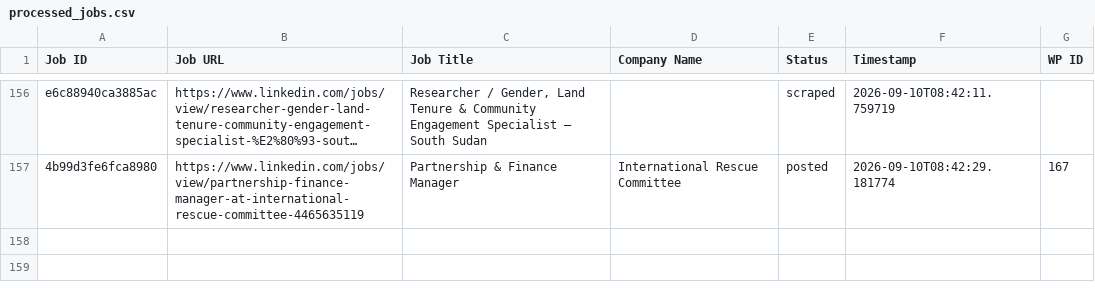
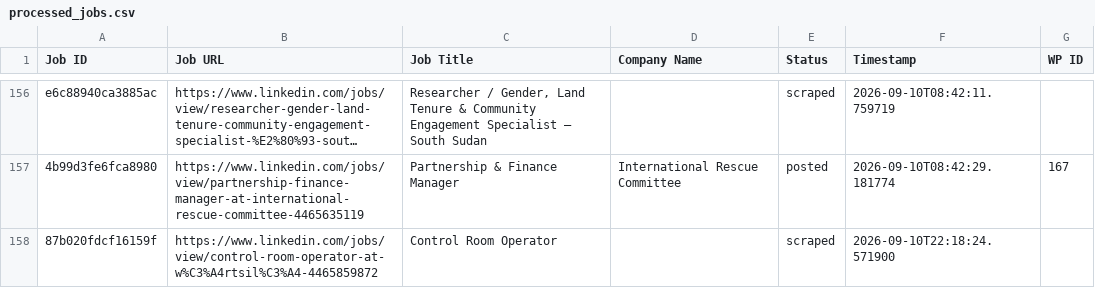
Before and after one commit to innovationinc2000/ss, a CSV file: processed_jobs.csv, drawn as a sheet; only a part is shown, gaps mark what is left out; long unchanged cells end in …; the diff names each change by its address in the sheet, - before the commit and + after, or states it on an @@ line.

```diff
--- a/processed_jobs.csv
+++ b/processed_jobs.csv
+row 158: 87b020fdcf16159f | https://www.linkedin.com/jobs/view/control-room-operator-at-w%C3%A4rtsil%C3%A4-4465859872 | Control Room Operator |  | scraped | 2026-09-10T22:18:24.571900
```
